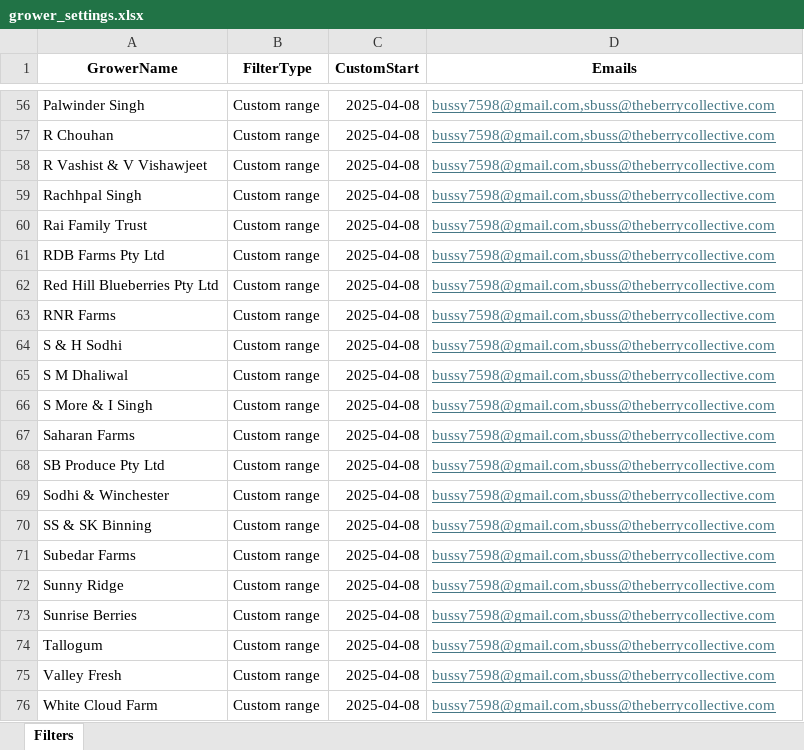
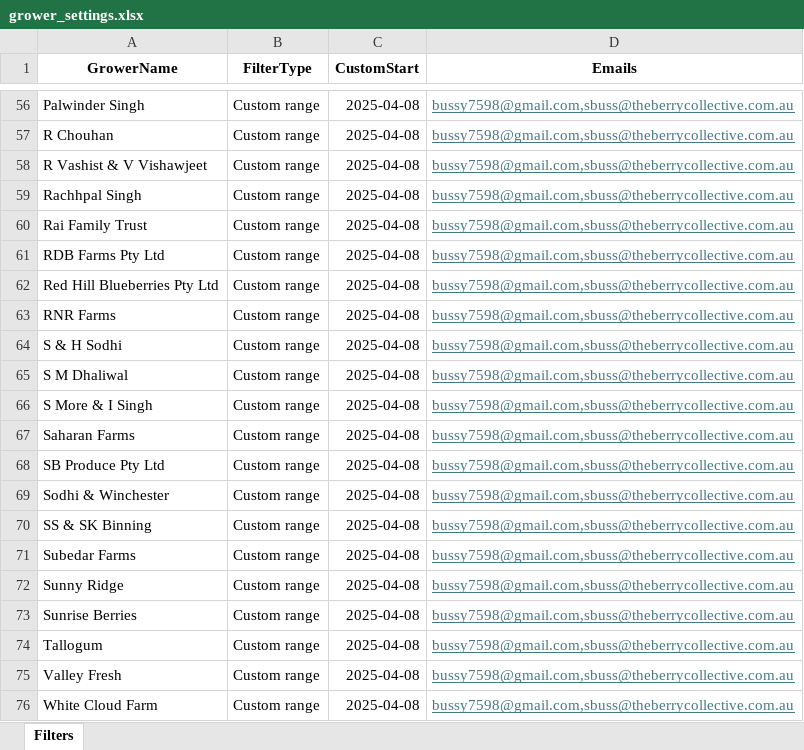
Before and after one commit to bussy7598/grower-reports, an Excel workbook: grower_settings.xlsx, sheet Filters, drawn as a sheet; only a part is shown, gaps mark what is left out; values as stored, in another font and other column widths than the file's, no borders; the diff covers the shown part only; the diff names each change by its address in the sheet, - before the commit and + after, or states it on an @@ line.

Commit message:
Email change 1000

```diff
--- a/grower_settings.xlsx (sheet Filters)
+++ b/grower_settings.xlsx (sheet Filters)
-D56:D76 (Emails): bussy7598@gmail.com,sbuss@theberrycollective.com
+D56:D76 (Emails): bussy7598@gmail.com,sbuss@theberrycollective.com.au
```
Also changed, not shown: 54 edited cells elsewhere in this sheet, 1 other file.
